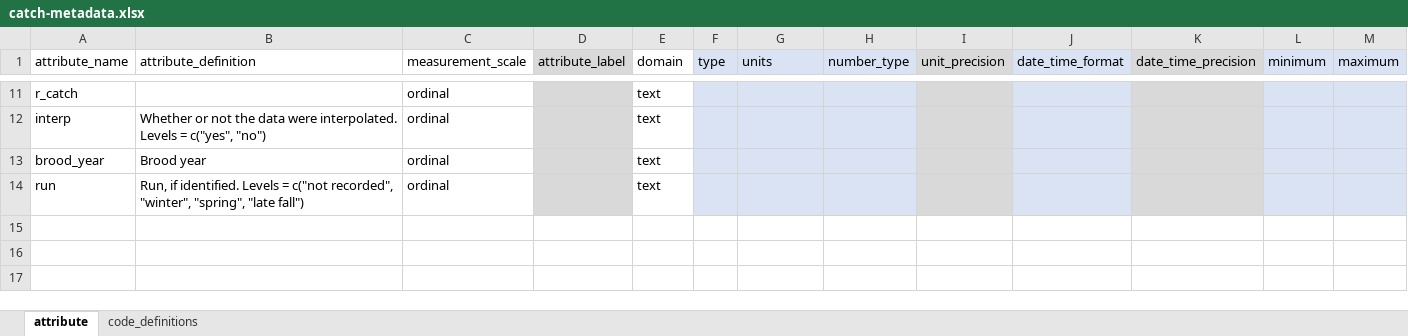
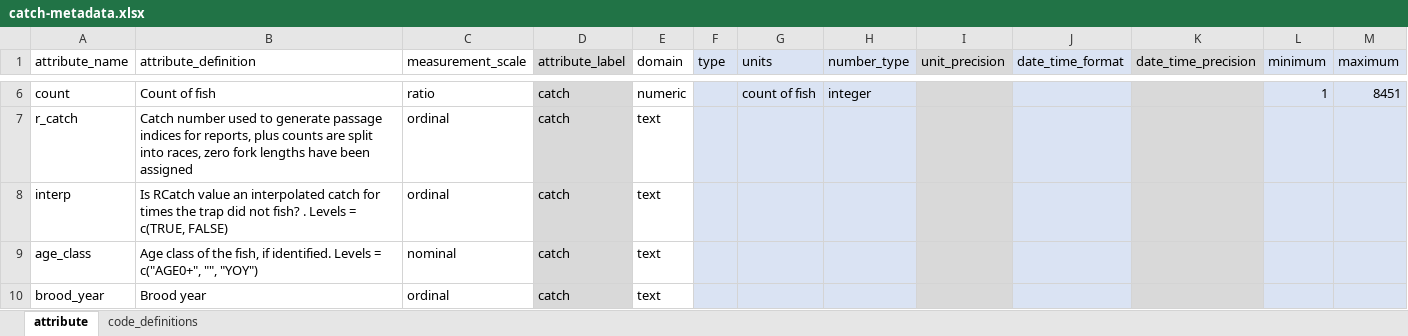
Before and after one commit to FlowWest/edi-battle-clear-rst, an Excel workbook: data-raw/metadata/catch-metadata.xlsx, sheet attribute, drawn as a sheet; only a part is shown, gaps mark what is left out; values as stored, in another font and other column widths than the file's, no borders; removed rows and columns are numbered as before the commit, all else as after; the diff covers the shown part only; the diff names each change by its address in the sheet, - before the commit and + after, or states it on an @@ line.

Commit message:
removes some columns from trap and catch

```diff
--- a/data-raw/metadata/catch-metadata.xlsx (sheet attribute)
+++ b/data-raw/metadata/catch-metadata.xlsx (sheet attribute)
+row 6: count | Count of fish | ratio | catch | numeric |  | count of fish | integer |  |  |  | 1 | 8451
-B7 (attribute_definition): (empty)
+B7 (attribute_definition): Catch number used to generate passage indices for reports, plus counts are split into races, zero fork lengths have been assigned
-D7:D8 (attribute_label): (empty)
+D7:D8 (attribute_label): catch
-B8 (attribute_definition): Whether or not the data were interpolated. Levels = c("yes", "no")
+B8 (attribute_definition): Is RCatch value an interpolated catch for times the trap did not fish? . Levels = c(TRUE, FALSE)
+row 9: age_class | Age class of the fish, if identified. Levels = c("AGE0+", "", "YOY") | nominal | catch | text
-D10 (attribute_label): (empty)
+D10 (attribute_label): catch
-row 14: run | Run, if identified. Levels = c("not recorded", "winter", "spring", "late fall") | ordinal |  | text
```
Also changed, not shown: 8 added rows, 7 removed rows and 4 edited cells elsewhere in this sheet, 3 other files.
